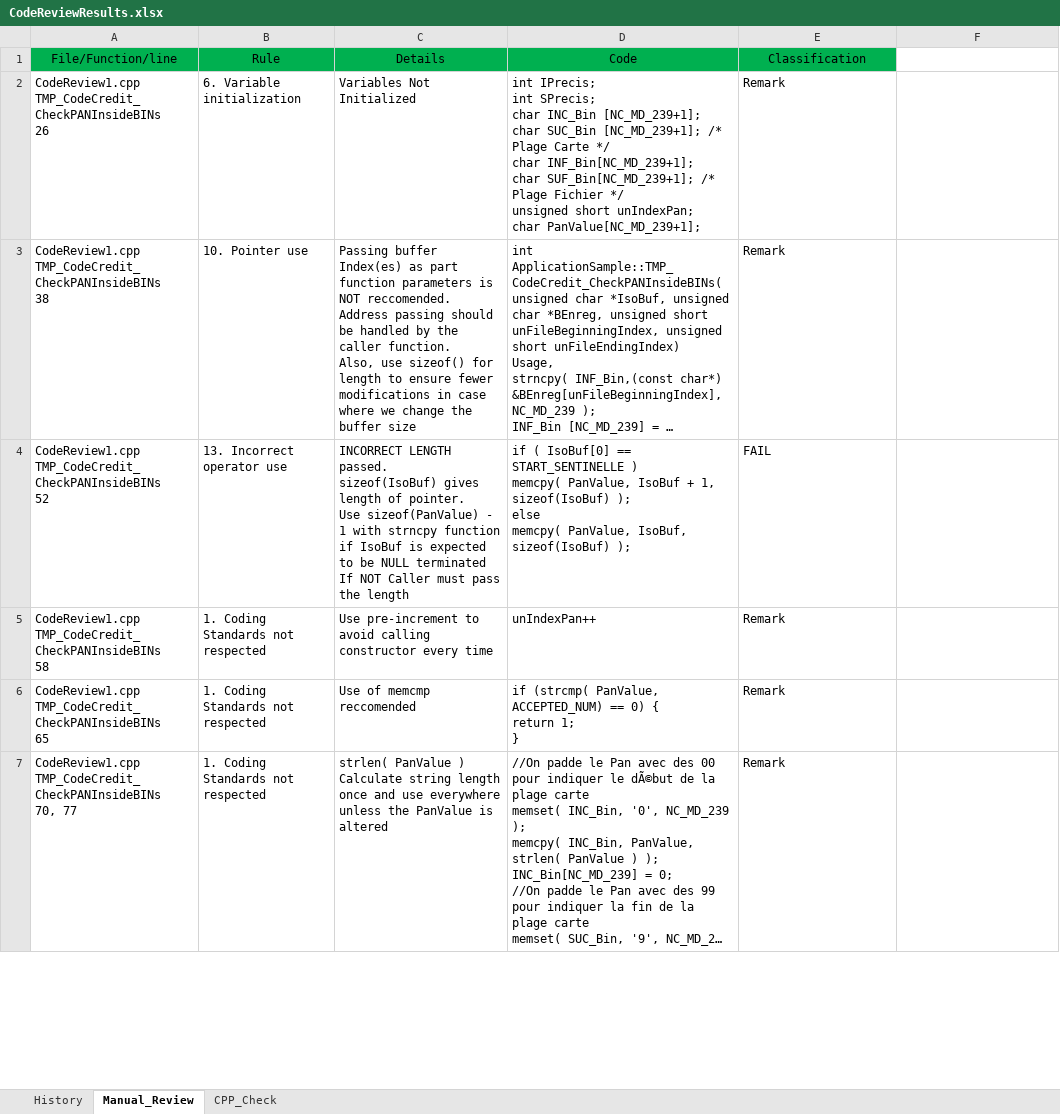
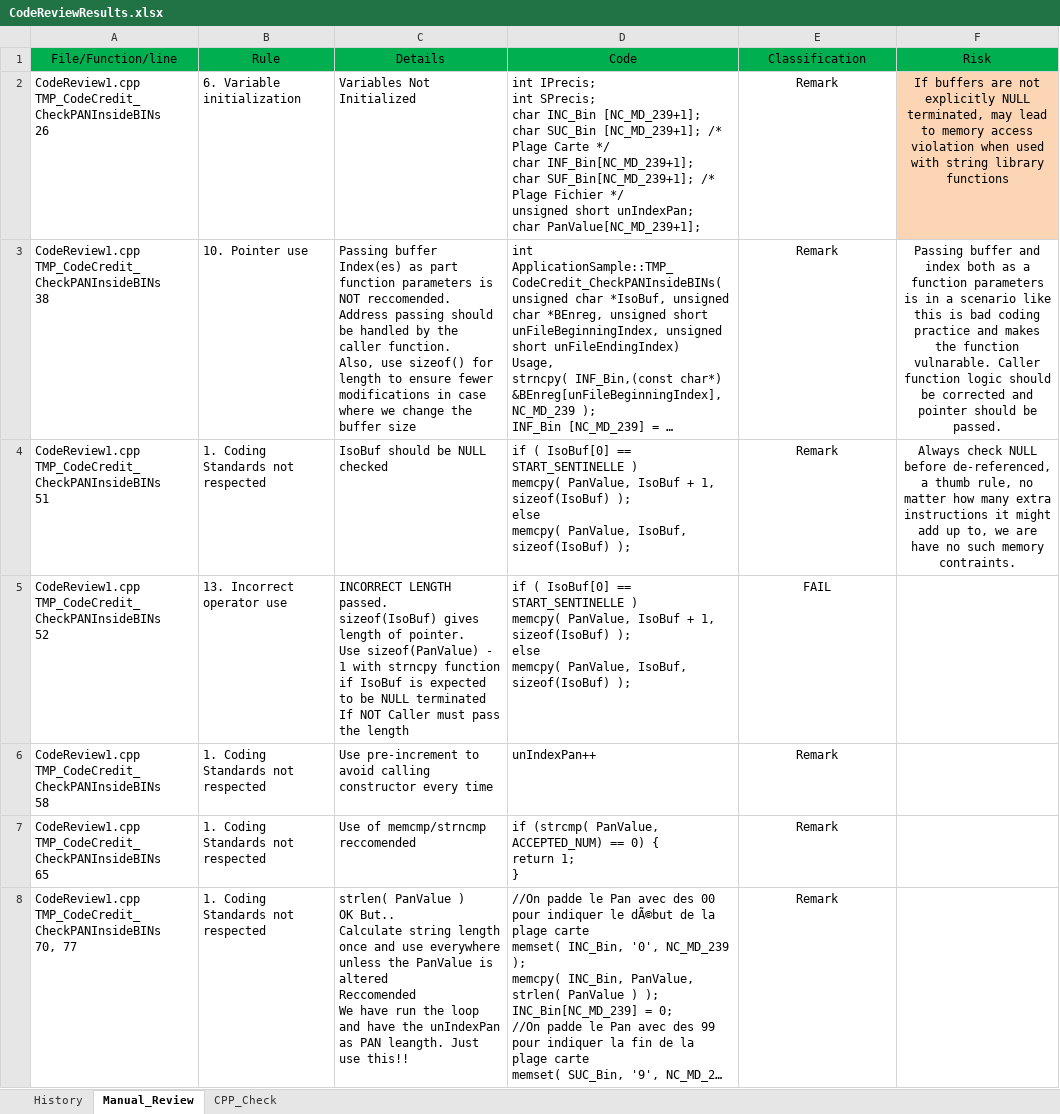
Before and after one commit to gkulkarnii/cppunit_git, an Excel workbook: CodeReviewResults.xlsx, sheet Manual_Review, drawn as a sheet; only a part is shown; long unchanged cells end in …; values as stored, in another font and other column widths than the file's, no borders; conditional formats not drawn; addresses are those after the commit; ↵ is a line break in a cell; the diff covers the shown part only; the diff names each change by its address in the sheet, - before the commit and + after, or states it on an @@ line.

Commit message:
Couple of new finding before final commit

```diff
--- a/CodeReviewResults.xlsx (sheet Manual_Review)
+++ b/CodeReviewResults.xlsx (sheet Manual_Review)
-F1: (empty)
+F1: Risk
-F1 fill: none
+F1 fill: #00B050
-E2:E3 alignment: left
+E2:E3 alignment: center
-F2 (Risk): (empty)
+F2 (Risk): If buffers are not explicitly NULL terminated, may lead to memory access violation when used with string library functions
-F2 fill: none
+F2 fill: #FCD5B5
-F3 (Risk): (empty)
+F3 (Risk): Passing buffer and index both as a function parameters is in a scenario like this is bad coding practice and makes the function vulnarable. Caller function logic should be corrected and pointer should be passed.
+row 4: CodeReview1.cpp ↵ TMP_CodeCredit_CheckPANInsideBINs ↵ 51 | 1. Coding Standards not respected | IsoBuf should be NULL checked | if ( IsoBuf[0] == START_SENTINELLE ) ↵ memcpy( PanValue, IsoBuf + 1, sizeof(IsoBuf) ); ↵ else ↵ memcpy( PanValue, IsoBuf, sizeof(IsoBuf) ); | Remark | Always check NULL before de-referenced, a thumb rule, no matter how many extra instructions it might add up to, we are have no such memory contraints.
-E5:E8 alignment: left
+E5:E8 alignment: center
-C7 (Details): Use of memcmp reccomended
+C7 (Details): Use of memcmp/strncmp reccomended
-C8 (Details): …PanValue ) ↵ Calculate string length once and use everywhere unless the PanValue is altered
+C8 (Details): …PanValue ) ↵ OK But.. ↵ Calculate string length once and use everywhere unless the PanValue is altered ↵ Reccomended ↵ We have run the loop and have the unIndexPan as PAN leangth. Just use this!!
```
Also changed, not shown: 5 added rows, 3 removed rows, 1 moved row, 12 edited cells and cell formats elsewhere in this sheet.
